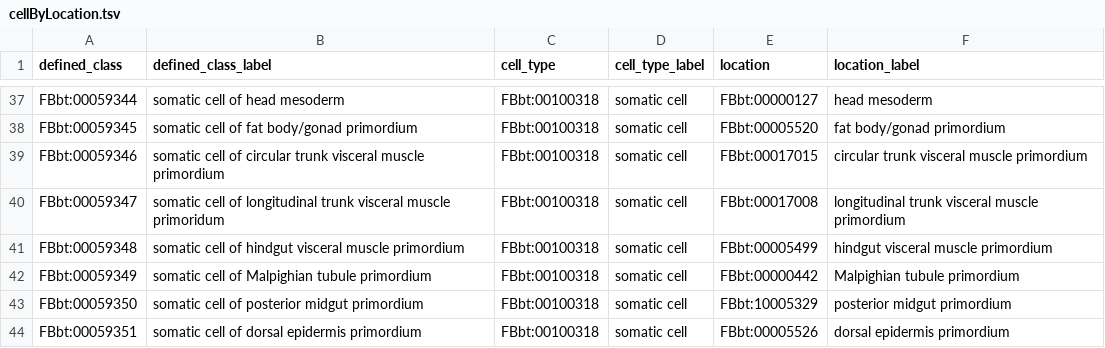
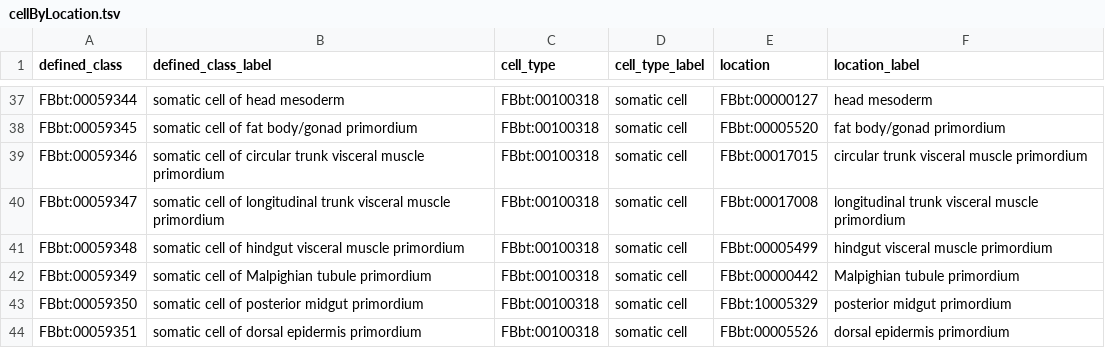
Before and after one commit to FlyBase/drosophila-anatomy-developmental-ontology, a TSV file: src/patterns/data/all-axioms/cellByLocation.tsv, drawn as a sheet; only a part is shown, gaps mark what is left out.

```diff
--- a/src/patterns/data/all-axioms/cellByLocation.tsv
+++ b/src/patterns/data/all-axioms/cellByLocation.tsv
@@ -39,3 +39,3 @@ FBbt:00059345	somatic cell of fat body/gonad primordium	FBbt:00100318	somatic ce
 FBbt:00059346	somatic cell of circular trunk visceral muscle primordium	FBbt:00100318	somatic cell	FBbt:00017015	circular trunk visceral muscle primordium
-FBbt:00059347	somatic cell of longitudinal trunk visceral muscle primoridum	FBbt:00100318	somatic cell	FBbt:00017008	longitudinal trunk visceral muscle primordium
+FBbt:00059347	somatic cell of longitudinal trunk visceral muscle primordium	FBbt:00100318	somatic cell	FBbt:00017008	longitudinal trunk visceral muscle primordium
 FBbt:00059348	somatic cell of hindgut visceral muscle primordium	FBbt:00100318	somatic cell	FBbt:00005499	hindgut visceral muscle primordium
```
Also changed, not shown: src/patterns/data/logical-only/neuronBySomaLocation.tsv, 2 other files.
